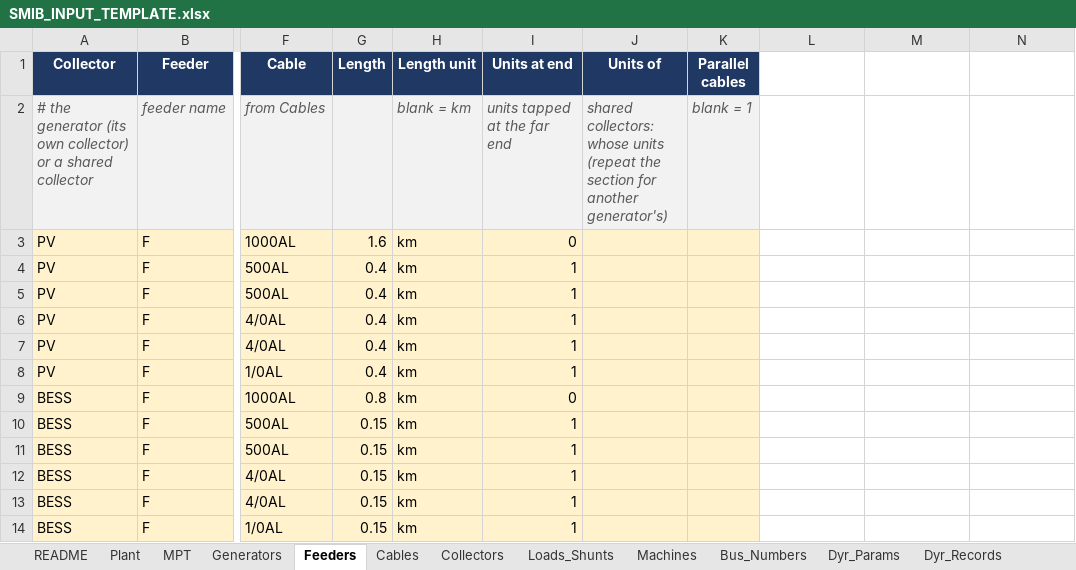
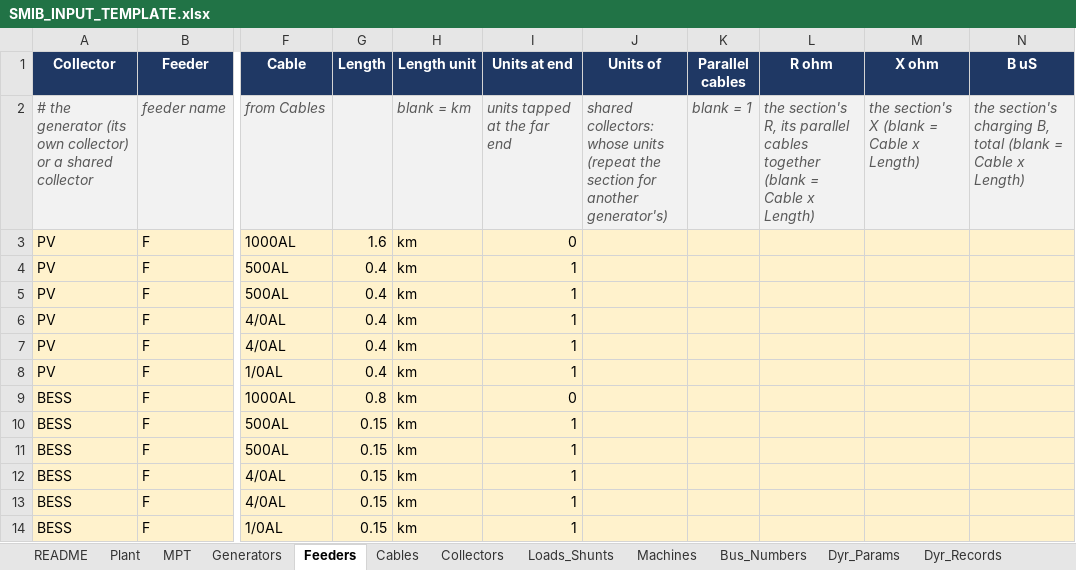
Before and after one commit to venky228/venky228, an Excel workbook: smib/SMIB_INPUT_TEMPLATE.xlsx, sheet Feeders, drawn as a sheet; only a part is shown, gaps mark what is left out; values as stored, in another font and other column widths than the file's, no borders; the diff names each change by its address in the sheet, - before the commit and + after, or states it on an @@ line.

```diff
--- a/smib/SMIB_INPUT_TEMPLATE.xlsx (sheet Feeders)
+++ b/smib/SMIB_INPUT_TEMPLATE.xlsx (sheet Feeders)
-L1: (empty)
+L1: R ohm
-L1:N1 fill: none
+L1:N1 fill: #1F3864
-M1: (empty)
+M1: X ohm
-N1: (empty)
+N1: B uS
-L2 (R ohm): (empty)
+L2 (R ohm): the section's R, its parallel cables together (blank = Cable x Length)
-L2:N2 fill: none
+L2:N2 fill: #F2F2F2
-M2 (X ohm): (empty)
+M2 (X ohm): the section's X (blank = Cable x Length)
-N2 (B uS): (empty)
+N2 (B uS): the section's charging B, total (blank = Cable x Length)
-L3:N14 fill: none
+L3:N14 fill: #FFF2CC
```
Also changed, not shown: sheet Input_Reference, sheet README, sheet Generators, 1 other file.
